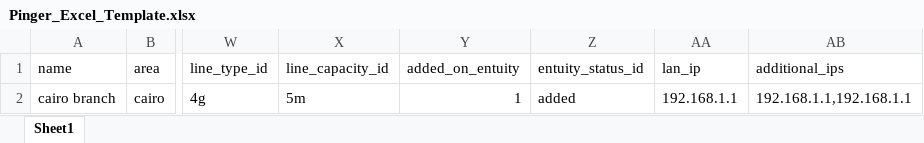
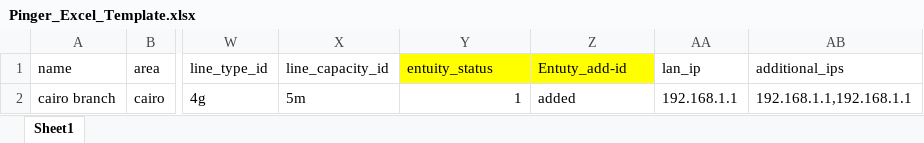
Before and after one commit to talaat-ibrahim/NPO-WAVZ-TinyCore, an Excel workbook: public/files/Pinger_Excel_Template.xlsx, sheet Sheet1, drawn as a sheet; only a part is shown, gaps mark what is left out; values as stored, in another font and other column widths than the file's, no borders; the diff names each change by its address in the sheet, - before the commit and + after, or states it on an @@ line.

```diff
--- a/public/files/Pinger_Excel_Template.xlsx (sheet Sheet1)
+++ b/public/files/Pinger_Excel_Template.xlsx (sheet Sheet1)
-Y1: added_on_entuity
+Y1: entuity_status
-Y1:Z1 fill: none
+Y1:Z1 fill: #FFFF00
-Z1: entuity_status_id
+Z1: Entuty_add-id
```
Also changed, not shown: 15 other files.
